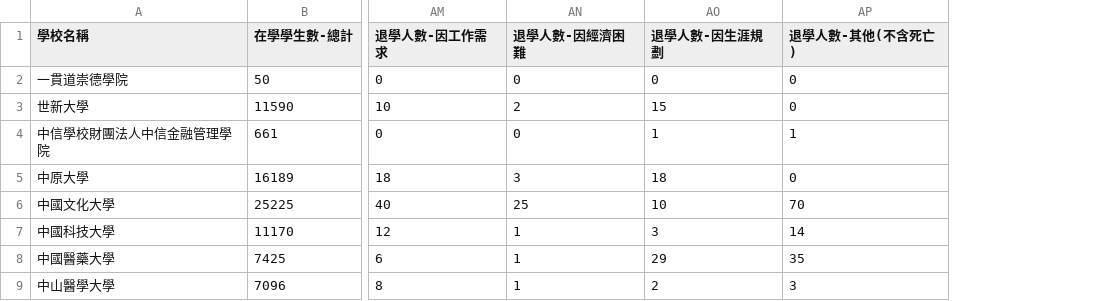
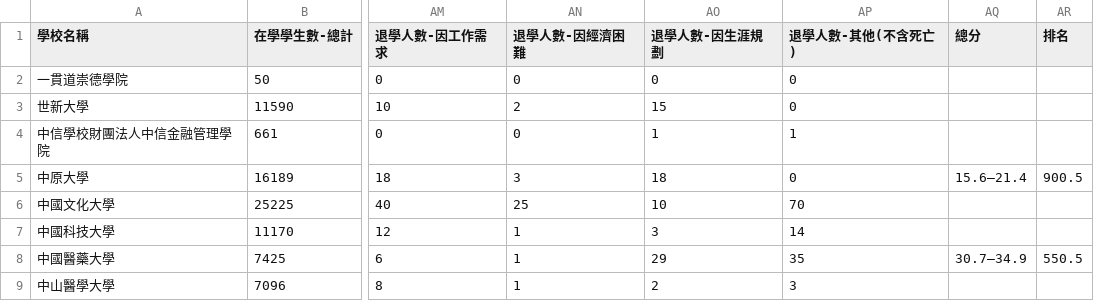
Before and after one commit to nocodenolife3742/Data-Programming-Final-Report, a CSV file: data/107.csv, drawn as a sheet; only a part is shown, gaps mark what is left out; the diff names each change by its address in the sheet, - before the commit and + after, or states it on an @@ line.

```diff
--- a/data/107.csv
+++ b/data/107.csv
+column AQ (總分), rows 5-8: 15.6–21.4 |  |  | 30.7–34.9
+column AR (排名), rows 5-8: 900.5 |  |  | 550.5
```
Also changed, not shown: data/106.csv, data/108.csv, 3 other files.
